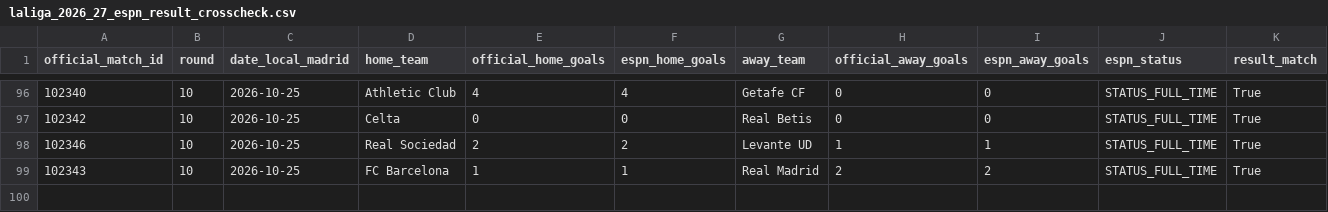
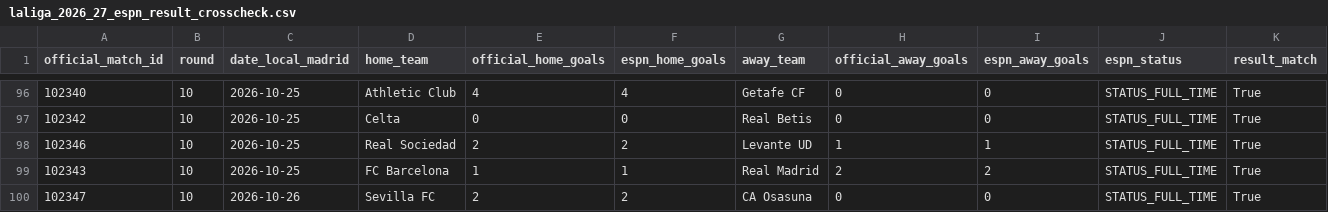
Before and after one commit to wildsonfranciscosilva1986-coder/laliga-2026-27-dashboard, a CSV file: laliga_2026_27_espn_result_crosscheck.csv, drawn as a sheet; only a part is shown, gaps mark what is left out; rows hold the shown columns only; the diff names each change by its address in the sheet, - before the commit and + after, or states it on an @@ line.

```diff
--- a/laliga_2026_27_espn_result_crosscheck.csv
+++ b/laliga_2026_27_espn_result_crosscheck.csv
+row 100: 102347 | 10 | 2026-10-26 | Sevilla FC | 2 | 2 | CA Osasuna | 0 | 0 | STATUS_FULL_TIME | True
```
Also changed, not shown: espn_2026_27_standings_snapshot.csv, laliga_2026_27_matches_official.csv, 7 other files.
